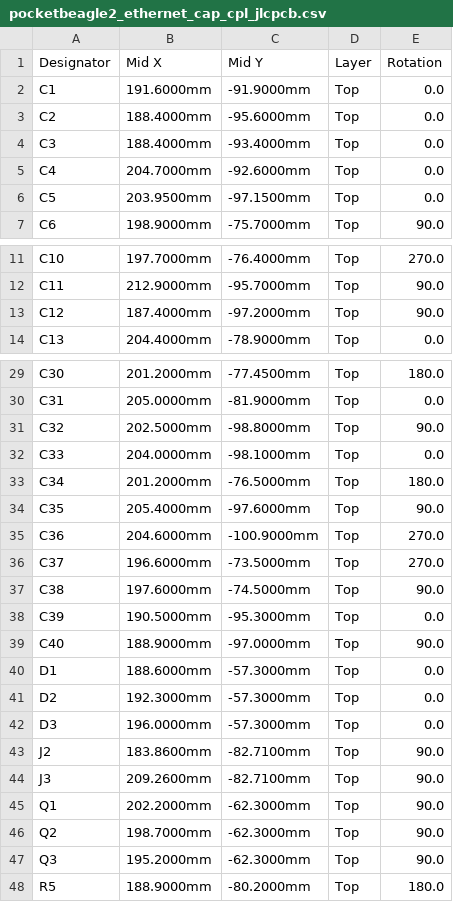
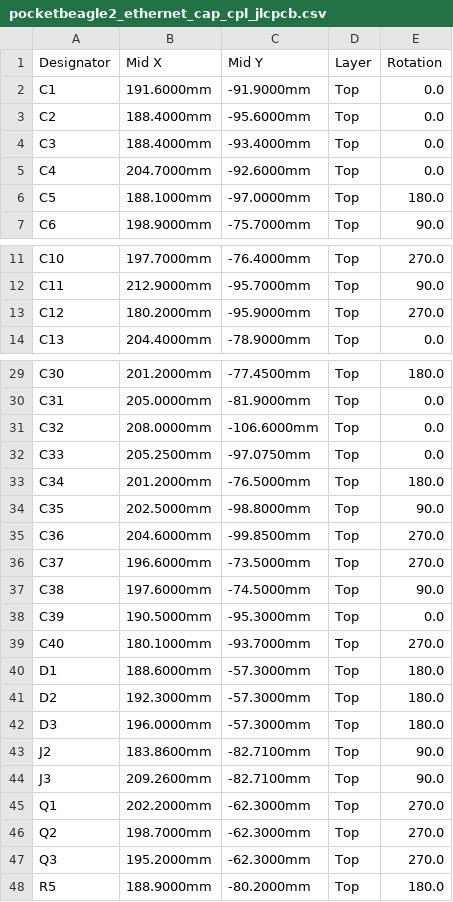
Before and after one commit to kebag-logic/pocketbeagle2_ethernet_cap, a CSV file: build/assembly/pocketbeagle2_ethernet_cap_cpl_jlcpcb.csv, drawn as a sheet; only a part is shown, gaps mark what is left out; the diff covers the shown part only.

Commit message:
CPL: JLC rotation fixes per package, rebuild outputs

```diff
--- a/build/assembly/pocketbeagle2_ethernet_cap_cpl_jlcpcb.csv
+++ b/build/assembly/pocketbeagle2_ethernet_cap_cpl_jlcpcb.csv
@@ -5,3 +5,3 @@ C3,188.4000mm,-93.4000mm,Top,0.0
 C4,204.7000mm,-92.6000mm,Top,0.0
-C5,203.9500mm,-97.1500mm,Top,0.0
+C5,188.1000mm,-97.0000mm,Top,180.0
 C6,198.9000mm,-75.7000mm,Top,90.0
@@ -12,3 +12,3 @@ C10,197.7000mm,-76.4000mm,Top,270.0
 C11,212.9000mm,-95.7000mm,Top,90.0
-C12,187.4000mm,-97.2000mm,Top,90.0
+C12,180.2000mm,-95.9000mm,Top,270.0
 C13,204.4000mm,-78.9000mm,Top,0.0
@@ -30,7 +30,7 @@ C30,201.2000mm,-77.4500mm,Top,180.0
 C31,205.0000mm,-81.9000mm,Top,0.0
-C32,202.5000mm,-98.8000mm,Top,90.0
-C33,204.0000mm,-98.1000mm,Top,0.0
+C32,208.0000mm,-106.6000mm,Top,0.0
+C33,205.2500mm,-97.0750mm,Top,0.0
 C34,201.2000mm,-76.5000mm,Top,180.0
-C35,205.4000mm,-97.6000mm,Top,90.0
-C36,204.6000mm,-100.9000mm,Top,270.0
+C35,202.5000mm,-98.8000mm,Top,90.0
+C36,204.6000mm,-99.8500mm,Top,270.0
 C37,196.6000mm,-73.5000mm,Top,270.0
@@ -38,11 +38,11 @@ C38,197.6000mm,-74.5000mm,Top,90.0
 C39,190.5000mm,-95.3000mm,Top,0.0
-C40,188.9000mm,-97.0000mm,Top,90.0
-D1,188.6000mm,-57.3000mm,Top,0.0
-D2,192.3000mm,-57.3000mm,Top,0.0
-D3,196.0000mm,-57.3000mm,Top,0.0
+C40,180.1000mm,-93.7000mm,Top,270.0
+D1,188.6000mm,-57.3000mm,Top,180.0
+D2,192.3000mm,-57.3000mm,Top,180.0
+D3,196.0000mm,-57.3000mm,Top,180.0
 J2,183.8600mm,-82.7100mm,Top,90.0
 J3,209.2600mm,-82.7100mm,Top,90.0
-Q1,202.2000mm,-62.3000mm,Top,90.0
-Q2,198.7000mm,-62.3000mm,Top,90.0
-Q3,195.2000mm,-62.3000mm,Top,90.0
+Q1,202.2000mm,-62.3000mm,Top,270.0
+Q2,198.7000mm,-62.3000mm,Top,270.0
+Q3,195.2000mm,-62.3000mm,Top,270.0
 R5,188.9000mm,-80.2000mm,Top,180.0
```
Also changed, not shown: 5 edited cells elsewhere in this file, 23 other files.
